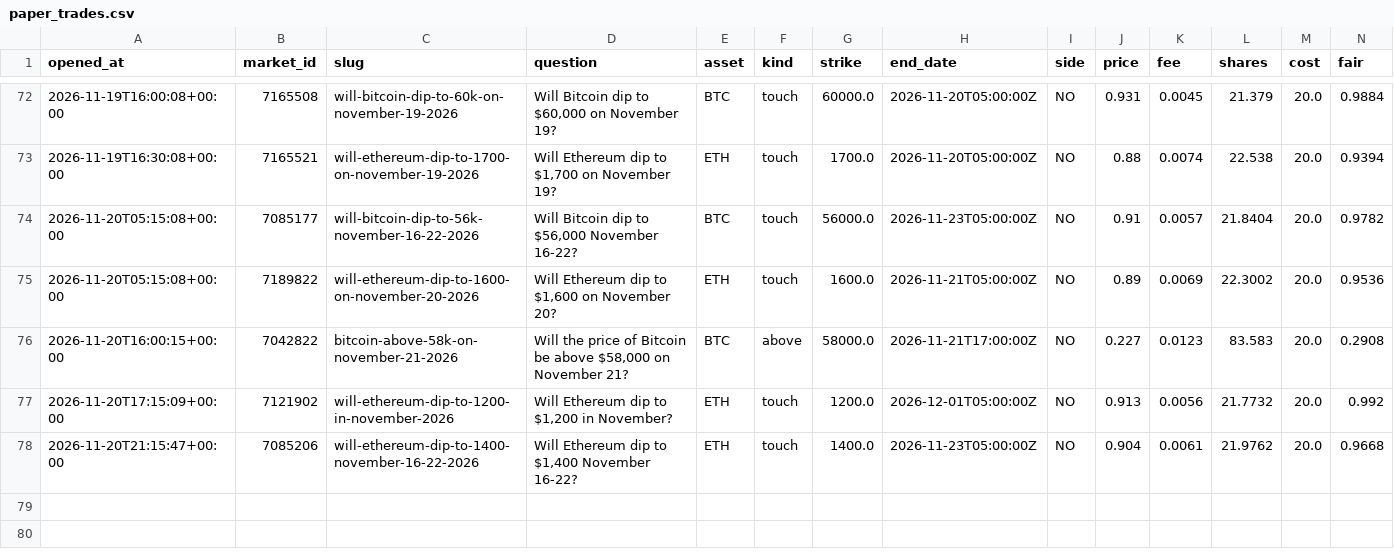
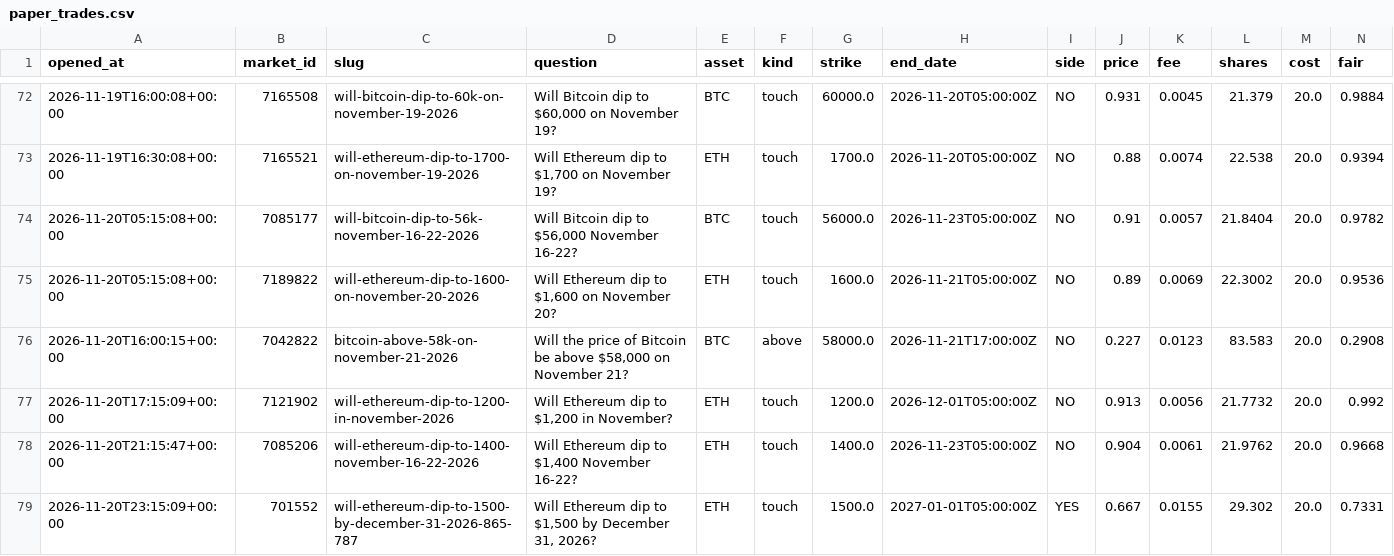
Before and after one commit to Chum1286/polymarket-paper-bot., a CSV file: data_atm/paper_trades.csv, drawn as a sheet; only a part is shown, gaps mark what is left out; rows hold the shown columns only; the diff names each change by its address in the sheet, - before the commit and + after, or states it on an @@ line.

Commit message:
paper bot run 2026-11-20T23:15Z

```diff
--- a/data_atm/paper_trades.csv
+++ b/data_atm/paper_trades.csv
+row 79: 2026-11-20T23:15:09+00:00 | 701552 | will-ethereum-dip-to-1500-by-december-31-2026-865-787 | Will Ethereum dip to $1,500 by December 31, 2026? | ETH | touch | 1500.0 | 2027-01-01T05:00:00Z | YES | 0.667 | 0.0155 | 29.302 | 20.0 | 0.7331
```
Also changed, not shown: 2 other files.
